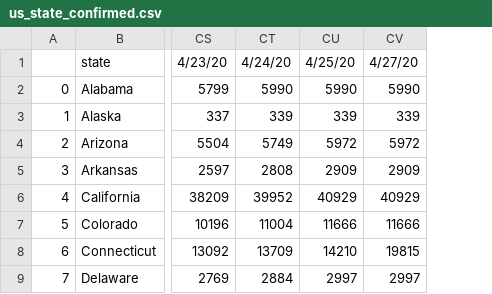
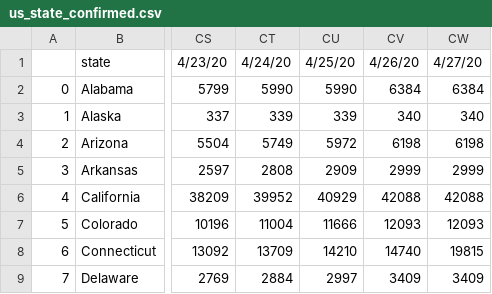
Before and after one commit to BiTLab-BaggiliTruthLab/COVID19-DATA, a CSV file: covid_19_timeseries_data/us_state_confirmed.csv, drawn as a sheet; only a part is shown, gaps mark what is left out; removed rows and columns are numbered as before the commit, all else as after; the diff names each change by its address in the sheet, - before the commit and + after, or states it on an @@ line.

```diff
--- a/covid_19_timeseries_data/us_state_confirmed.csv
+++ b/covid_19_timeseries_data/us_state_confirmed.csv
-column CV, rows 1-9: 4/27/20 | 5990 | 339 | 5972 | 2909 | 40929 | 11666 | 19815 | 2997
+column CV, rows 1-9: 4/26/20 | 6384 | 340 | 6198 | 2999 | 42088 | 12093 | 14740 | 3409
+column CW, rows 1-9: 4/27/20 | 6384 | 340 | 6198 | 2999 | 42088 | 12093 | 19815 | 3409
```
Also changed, not shown: covid_19_timeseries_data/us_state_deaths.csv, covid_19_timeseries_data/world_country_confirmed.csv, 2 other files.
